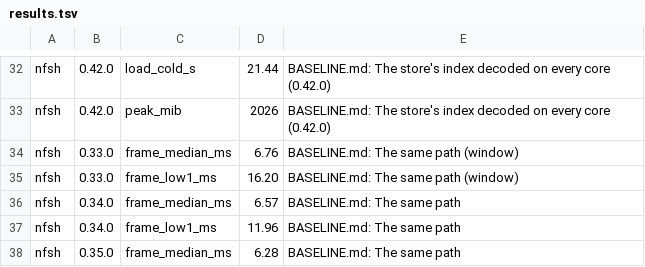
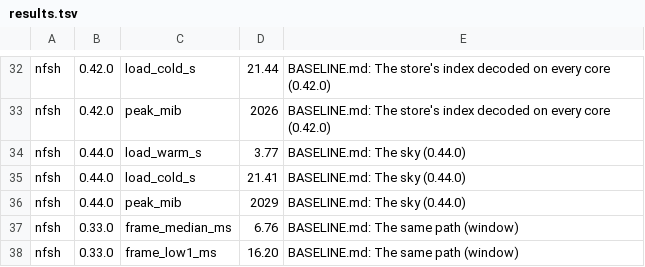
Before and after one commit to cmprssd/nfsh, a TSV file: bench/results.tsv, drawn as a sheet; only a part is shown, gaps mark what is left out; the shorter side is filled out with more unchanged rows.

```diff
--- a/bench/results.tsv
+++ b/bench/results.tsv
@@ -33,2 +33,5 @@ nfsh	0.42.0	load_cold_s	21.44	BASELINE.md: The store's index decoded on every co
 nfsh	0.42.0	peak_mib	2026	BASELINE.md: The store's index decoded on every core (0.42.0)
+nfsh	0.44.0	load_warm_s	3.77	BASELINE.md: The sky (0.44.0)
+nfsh	0.44.0	load_cold_s	21.41	BASELINE.md: The sky (0.44.0)
+nfsh	0.44.0	peak_mib	2029	BASELINE.md: The sky (0.44.0)
 nfsh	0.33.0	frame_median_ms	6.76	BASELINE.md: The same path (window)
```
Also changed, not shown: 5 other files.
